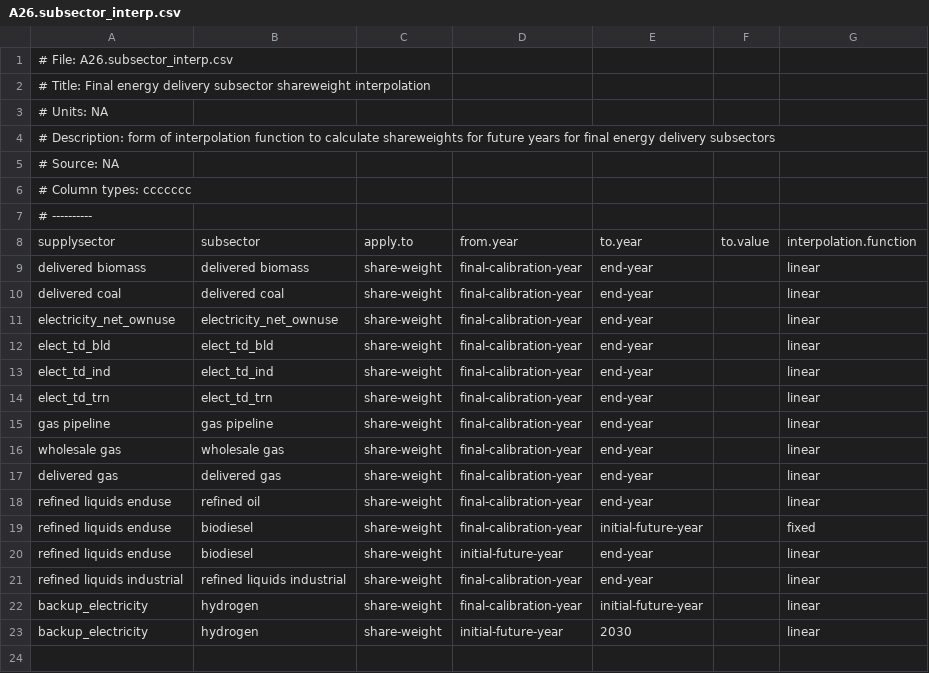
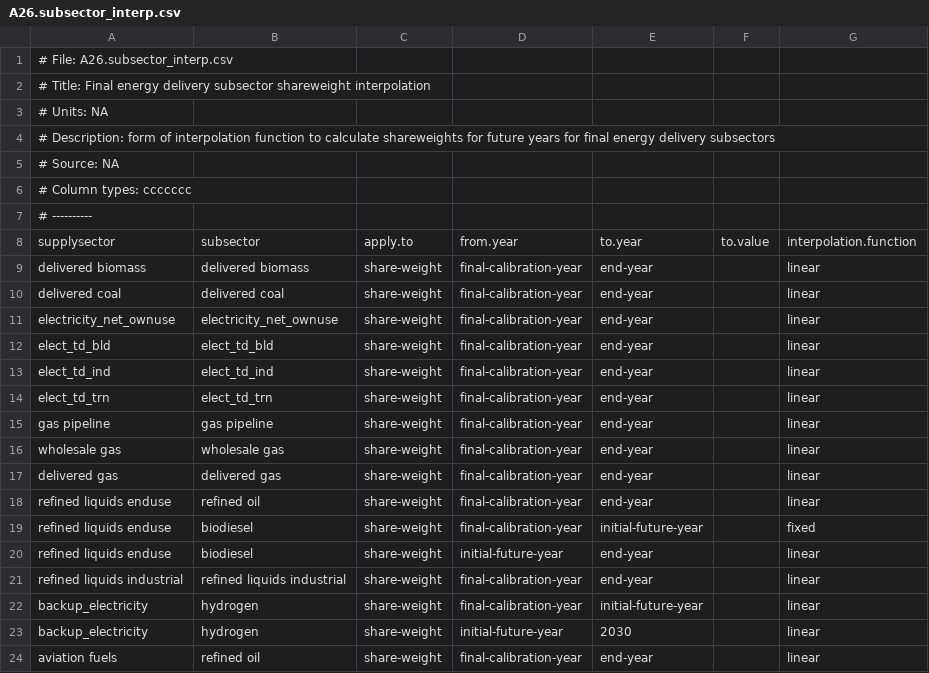
Before and after one commit to marideeweber/gcam-core, a CSV file: input/gcamdata/inst/extdata/energy/A26.subsector_interp.csv, drawn as a sheet.

```diff
--- a/input/gcamdata/inst/extdata/energy/A26.subsector_interp.csv
+++ b/input/gcamdata/inst/extdata/energy/A26.subsector_interp.csv
@@ -23 +23,2 @@ backup_electricity,hydrogen,share-weight,final-calibration-year,initial-future-y
 backup_electricity,hydrogen,share-weight,initial-future-year,2030,,linear
+aviation fuels,refined oil,share-weight,final-calibration-year,end-year,,linear
```
Also changed, not shown: input/gcamdata/inst/extdata/energy/A26.globaltech_cost.csv, input/gcamdata/inst/extdata/energy/A26.globaltech_eff.csv, 11 other files.
